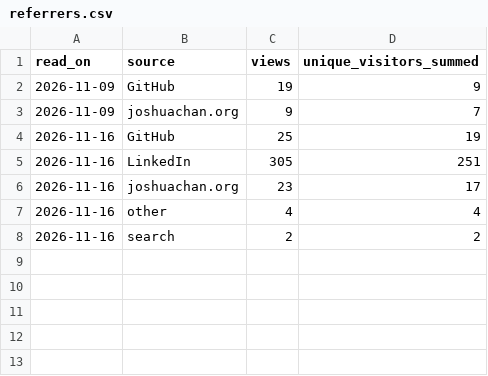
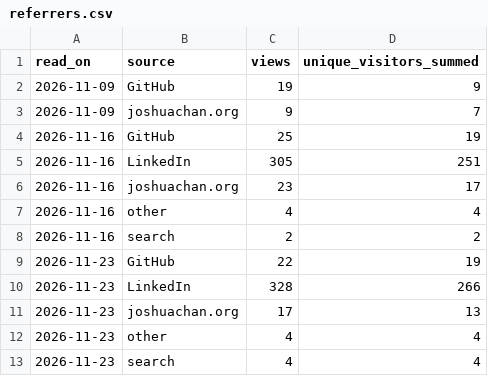
Before and after one commit to joshuaccchan/bvar-toolkit-python, a CSV file: .github/traffic/referrers.csv, drawn as a sheet.

```diff
--- a/.github/traffic/referrers.csv
+++ b/.github/traffic/referrers.csv
@@ -8 +8,6 @@ read_on,source,views,unique_visitors_summed
 2026-11-16,search,2,2
+2026-11-23,GitHub,22,19
+2026-11-23,LinkedIn,328,266
+2026-11-23,joshuachan.org,17,13
+2026-11-23,other,4,4
+2026-11-23,search,4,4
```
Also changed, not shown: .github/traffic/daily.csv, .github/traffic/paths.csv, 2 other files.
